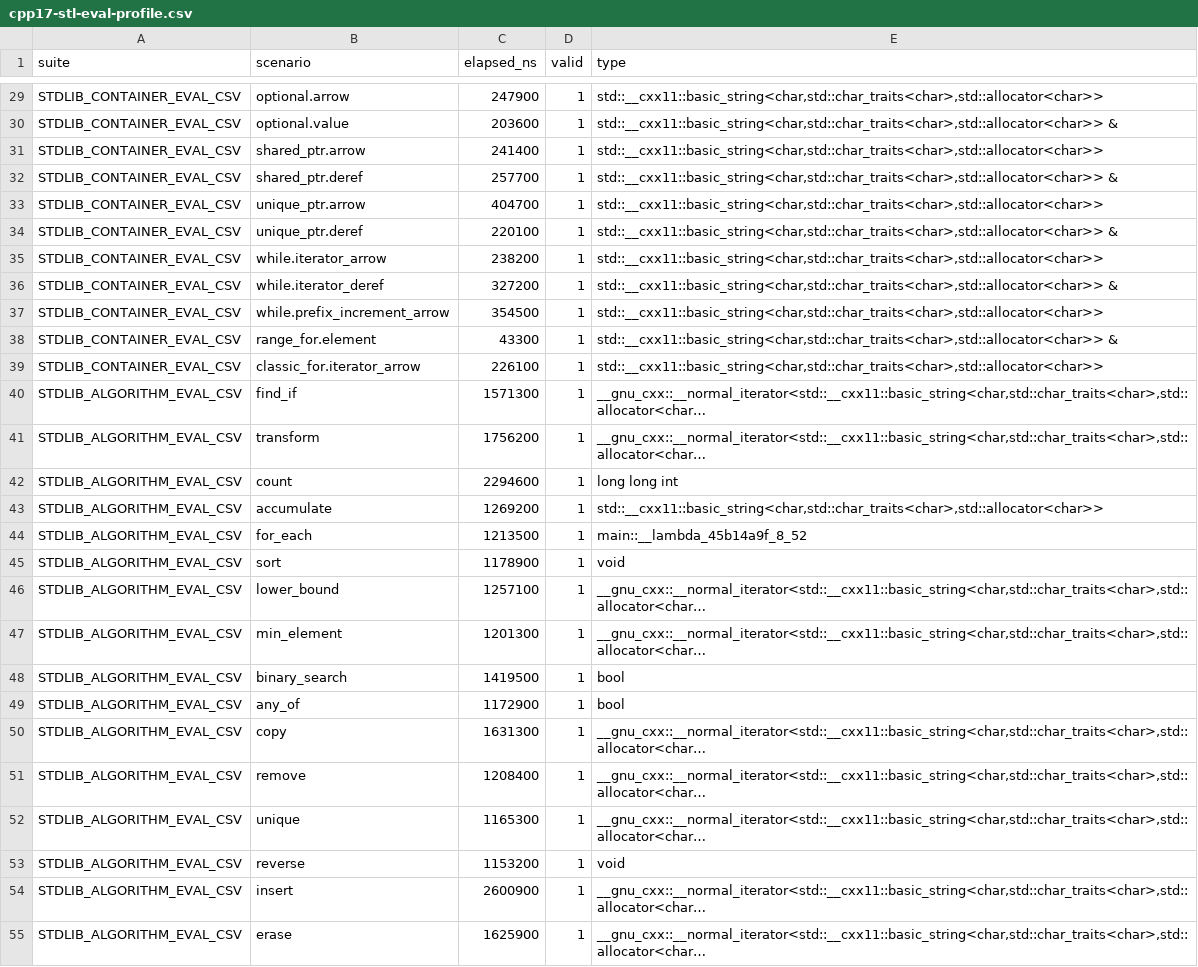
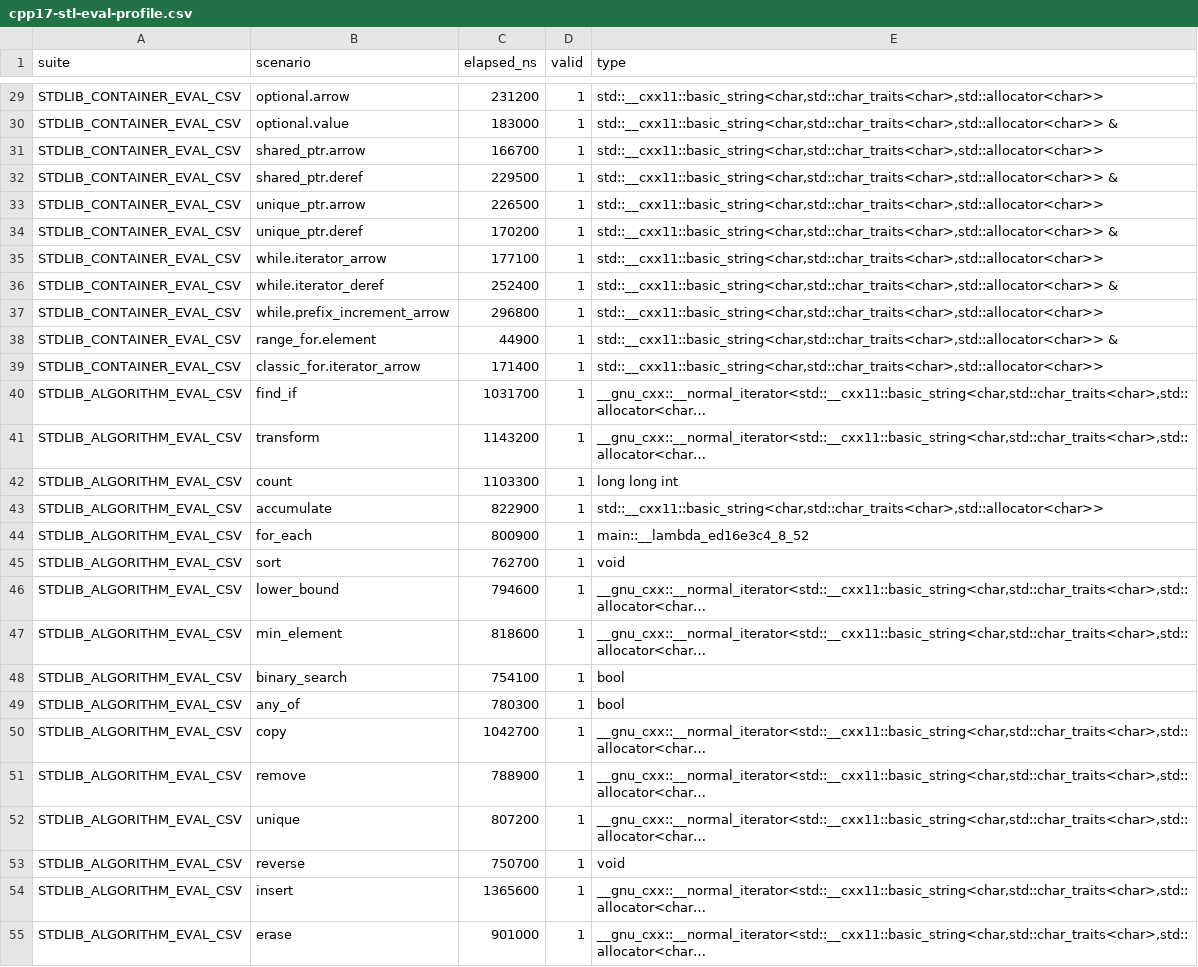
Before and after one commit to royqh1979/RedPanda-CPP, a CSV file: docs/cpp17-stl-eval-profile.csv, drawn as a sheet; only a part is shown, gaps mark what is left out; long unchanged cells end in …; the diff covers the shown part only; the diff names each change by its address in the sheet, - before the commit and + after, or states it on an @@ line.

Commit message:
Reduce repeated type resolution during eval

```diff
--- a/docs/cpp17-stl-eval-profile.csv
+++ b/docs/cpp17-stl-eval-profile.csv
-C29 (elapsed_ns): 247900
+C29 (elapsed_ns): 231200
-C30 (elapsed_ns): 203600
+C30 (elapsed_ns): 183000
-C31 (elapsed_ns): 241400
+C31 (elapsed_ns): 166700
-C32 (elapsed_ns): 257700
+C32 (elapsed_ns): 229500
-C33 (elapsed_ns): 404700
+C33 (elapsed_ns): 226500
-C34 (elapsed_ns): 220100
+C34 (elapsed_ns): 170200
-C35 (elapsed_ns): 238200
+C35 (elapsed_ns): 177100
-C36 (elapsed_ns): 327200
+C36 (elapsed_ns): 252400
-C37 (elapsed_ns): 354500
+C37 (elapsed_ns): 296800
-C38 (elapsed_ns): 43300
+C38 (elapsed_ns): 44900
-C39 (elapsed_ns): 226100
+C39 (elapsed_ns): 171400
-C40 (elapsed_ns): 1571300
+C40 (elapsed_ns): 1031700
-C41 (elapsed_ns): 1756200
+C41 (elapsed_ns): 1143200
-C42 (elapsed_ns): 2294600
+C42 (elapsed_ns): 1103300
-C43 (elapsed_ns): 1269200
+C43 (elapsed_ns): 822900
-C44 (elapsed_ns): 1213500
+C44 (elapsed_ns): 800900
-E44 (type): main::__lambda_45b14a9f_8_52
+E44 (type): main::__lambda_ed16e3c4_8_52
-C45 (elapsed_ns): 1178900
+C45 (elapsed_ns): 762700
-C46 (elapsed_ns): 1257100
+C46 (elapsed_ns): 794600
-C47 (elapsed_ns): 1201300
+C47 (elapsed_ns): 818600
-C48 (elapsed_ns): 1419500
+C48 (elapsed_ns): 754100
-C49 (elapsed_ns): 1172900
+C49 (elapsed_ns): 780300
-C50 (elapsed_ns): 1631300
+C50 (elapsed_ns): 1042700
-C51 (elapsed_ns): 1208400
+C51 (elapsed_ns): 788900
-C52 (elapsed_ns): 1165300
+C52 (elapsed_ns): 807200
-C53 (elapsed_ns): 1153200
+C53 (elapsed_ns): 750700
-C54 (elapsed_ns): 2600900
+C54 (elapsed_ns): 1365600
-C55 (elapsed_ns): 1625900
+C55 (elapsed_ns): 901000
```
Also changed, not shown: 107 edited cells elsewhere in this file, 5 other files.
